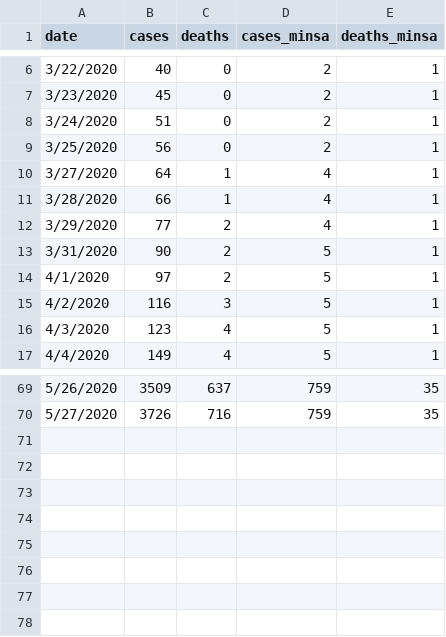
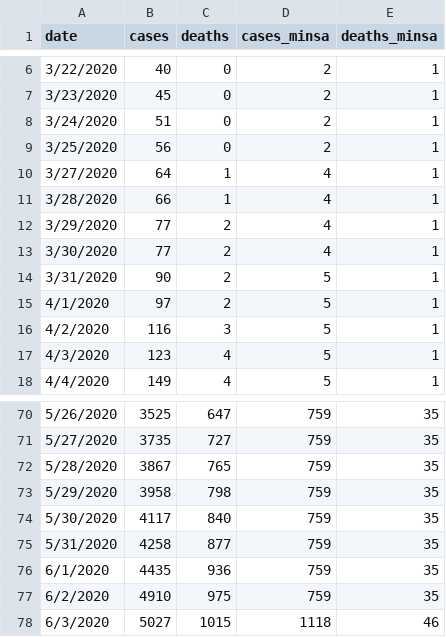
Before and after one commit to RRMaximiliano/observatorio-covid-nicaragua, a CSV file: data/observatorio_cases.csv, drawn as a sheet; only a part is shown, gaps mark what is left out; the diff covers the shown part only.

```diff
--- a/data/observatorio_cases.csv
+++ b/data/observatorio_cases.csv
@@ -12,2 +12,3 @@ date,cases,deaths,cases_minsa,deaths_minsa
 3/29/2020,77,2,4,1
+3/30/2020,77,2,4,1
 3/31/2020,90,2,5,1
@@ -69,2 +70,9 @@ date,cases,deaths,cases_minsa,deaths_minsa
-5/26/2020,3509,637,759,35
-5/27/2020,3726,716,759,35
+5/26/2020,3525,647,759,35
+5/27/2020,3735,727,759,35
+5/28/2020,3867,765,759,35
+5/29/2020,3958,798,759,35
+5/30/2020,4117,840,759,35
+5/31/2020,4258,877,759,35
+6/1/2020,4435,936,759,35
+6/2/2020,4910,975,759,35
+6/3/2020,5027,1015,1118,46
```
Also changed, not shown: 32 edited cells elsewhere in this file, 1 other file.
